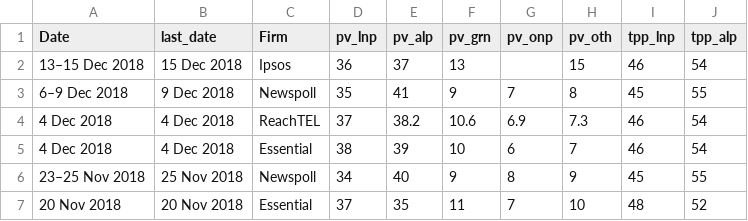
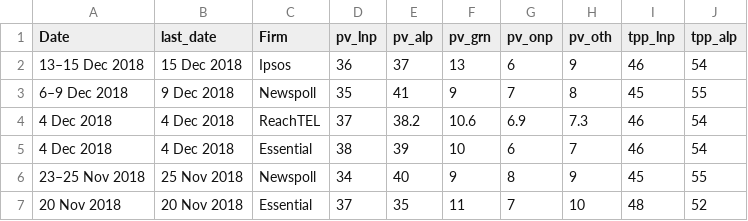
Before and after one commit to metacoretechs/wikipedia-aus-poll-charts, a CSV file: polling1619.csv, drawn as a sheet; only a part is shown.

```diff
--- a/polling1619.csv
+++ b/polling1619.csv
@@ -1,3 +1,3 @@
 Date,last_date,Firm,pv_lnp,pv_alp,pv_grn,pv_onp,pv_oth,tpp_lnp,tpp_alp
-13–15 Dec 2018,15 Dec 2018,Ipsos,36,37,13,,15,46,54
+13–15 Dec 2018,15 Dec 2018,Ipsos,36,37,13,6,9,46,54
 6–9 Dec 2018,9 Dec 2018,Newspoll,35,41,9,7,8,45,55
```
Also changed, not shown: 1 other file.
